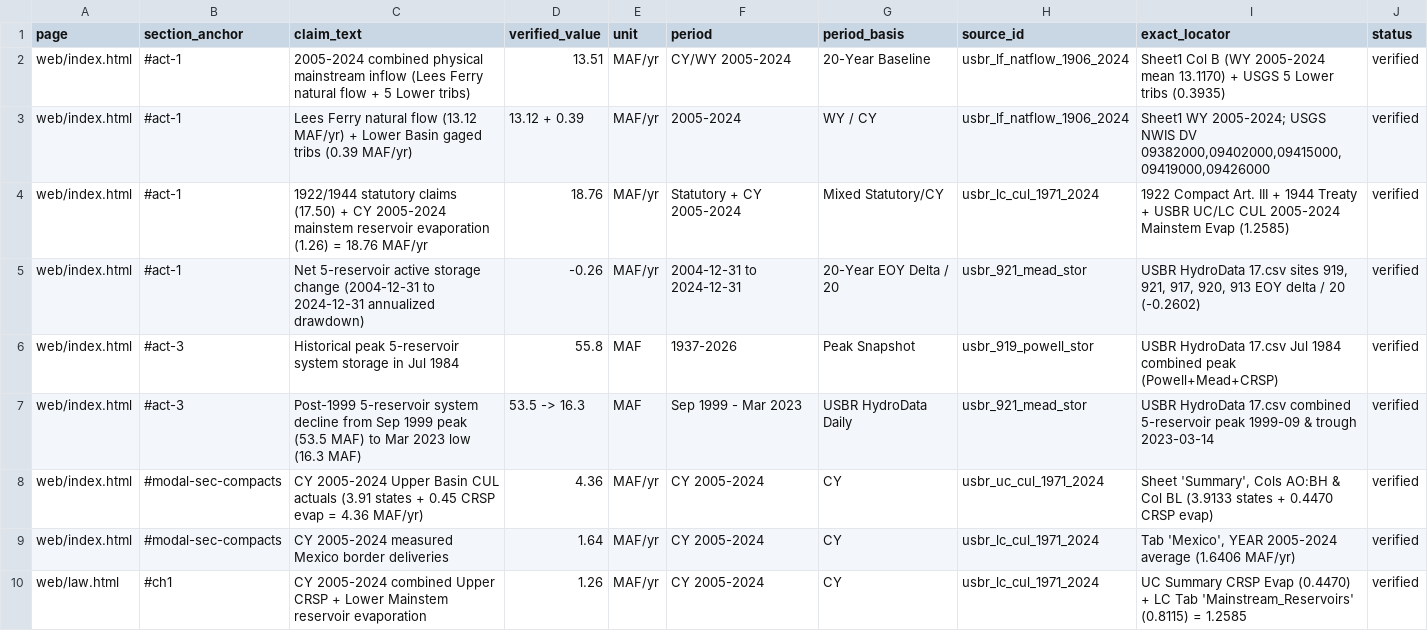
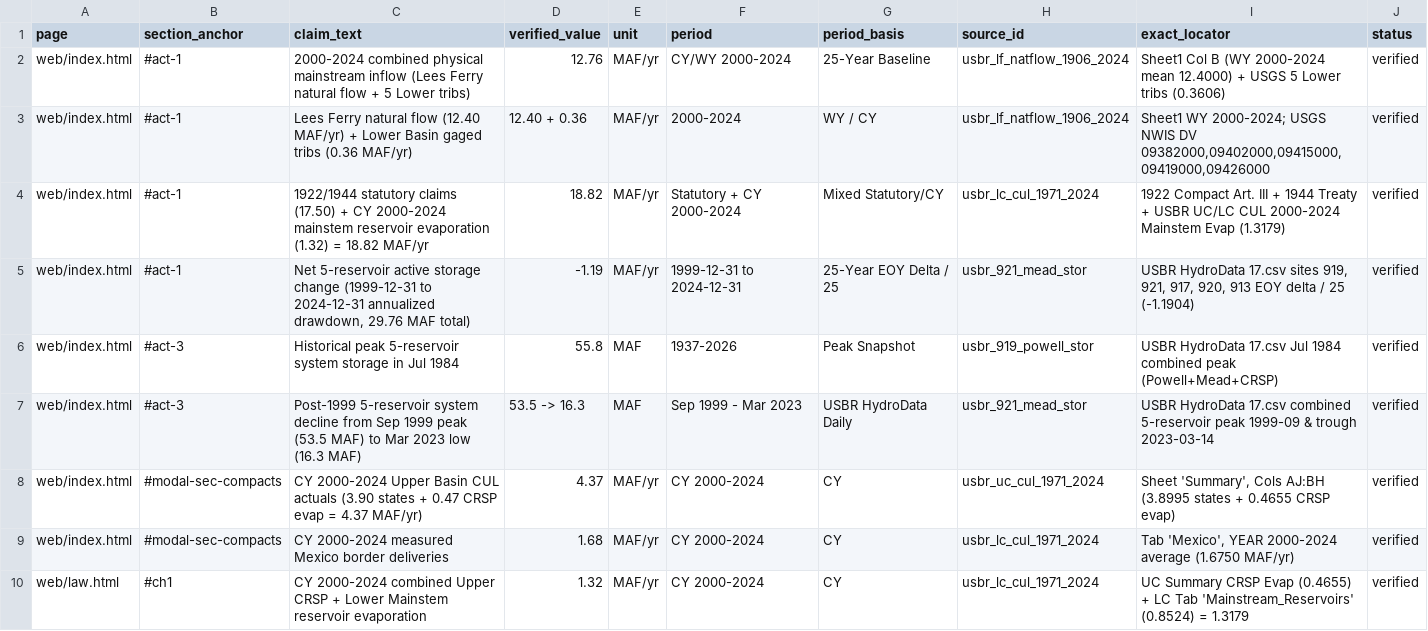
Before and after one commit to schochdo/CO_River, a CSV file: data/claims_register.csv, drawn as a sheet; only a part is shown; the diff covers the shown part only.

Commit message:
v2.4.7: standardize on 2000-2024 baseline, restore executed notebook charts, fix portfolio CI deploy

```diff
--- a/data/claims_register.csv
+++ b/data/claims_register.csv
@@ -1,10 +1,10 @@
 page,section_anchor,claim_text,verified_value,unit,period,period_basis,source_id,exact_locator,status
-web/index.html,#act-1,2005-2024 combined physical mainstream inflow (Lees Ferry natural flow + 5 Lower tribs),13.51,MAF/yr,CY/WY 2005-2024,20-Year Baseline,usbr_lf_natflow_1906_2024,Sheet1 Col B (WY 2005-2024 mean 13.1170) + USGS 5 Lower tribs (0.3935),verified
-web/index.html,#act-1,Lees Ferry natural flow (13.12 MAF/yr) + Lower Basin gaged tribs (0.39 MAF/yr),13.12 + 0.39,MAF/yr,2005-2024,WY / CY,usbr_lf_natflow_1906_2024,"Sheet1 WY 2005-2024; USGS NWIS DV 09382000,09402000,09415000,09419000,09426000",verified
-web/index.html,#act-1,1922/1944 statutory claims (17.50) + CY 2005-2024 mainstem reservoir evaporation (1.26) = 18.76 MAF/yr,18.76,MAF/yr,Statutory + CY 2005-2024,Mixed Statutory/CY,usbr_lc_cul_1971_2024,1922 Compact Art. III + 1944 Treaty + USBR UC/LC CUL 2005-2024 Mainstem Evap (1.2585),verified
-web/index.html,#act-1,Net 5-reservoir active storage change (2004-12-31 to 2024-12-31 annualized drawdown),-0.26,MAF/yr,2004-12-31 to 2024-12-31,20-Year EOY Delta / 20,usbr_921_mead_stor,"USBR HydroData 17.csv sites 919, 921, 917, 920, 913 EOY delta / 20 (-0.2602)",verified
+web/index.html,#act-1,2000-2024 combined physical mainstream inflow (Lees Ferry natural flow + 5 Lower tribs),12.76,MAF/yr,CY/WY 2000-2024,25-Year Baseline,usbr_lf_natflow_1906_2024,Sheet1 Col B (WY 2000-2024 mean 12.4000) + USGS 5 Lower tribs (0.3606),verified
+web/index.html,#act-1,Lees Ferry natural flow (12.40 MAF/yr) + Lower Basin gaged tribs (0.36 MAF/yr),12.40 + 0.36,MAF/yr,2000-2024,WY / CY,usbr_lf_natflow_1906_2024,"Sheet1 WY 2000-2024; USGS NWIS DV 09382000,09402000,09415000,09419000,09426000",verified
+web/index.html,#act-1,1922/1944 statutory claims (17.50) + CY 2000-2024 mainstem reservoir evaporation (1.32) = 18.82 MAF/yr,18.82,MAF/yr,Statutory + CY 2000-2024,Mixed Statutory/CY,usbr_lc_cul_1971_2024,1922 Compact Art. III + 1944 Treaty + USBR UC/LC CUL 2000-2024 Mainstem Evap (1.3179),verified
+web/index.html,#act-1,"Net 5-reservoir active storage change (1999-12-31 to 2024-12-31 annualized drawdown, 29.76 MAF total)",-1.19,MAF/yr,1999-12-31 to 2024-12-31,25-Year EOY Delta / 25,usbr_921_mead_stor,"USBR HydroData 17.csv sites 919, 921, 917, 920, 913 EOY delta / 25 (-1.1904)",verified
 web/index.html,#act-3,Historical peak 5-reservoir system storage in Jul 1984,55.8,MAF,1937-2026,Peak Snapshot,usbr_919_powell_stor,USBR HydroData 17.csv Jul 1984 combined peak (Powell+Mead+CRSP),verified
 web/index.html,#act-3,Post-1999 5-reservoir system decline from Sep 1999 peak (53.5 MAF) to Mar 2023 low (16.3 MAF),53.5 -> 16.3,MAF,Sep 1999 - Mar 2023,USBR HydroData Daily,usbr_921_mead_stor,USBR HydroData 17.csv combined 5-reservoir peak 1999-09 & trough 2023-03-14,verified
-web/index.html,#modal-sec-compacts,CY 2005-2024 Upper Basin CUL actuals (3.91 states + 0.45 CRSP evap = 4.36 MAF/yr),4.36,MAF/yr,CY 2005-2024,CY,usbr_uc_cul_1971_2024,"Sheet 'Summary', Cols AO:BH & Col BL (3.9133 states + 0.4470 CRSP evap)",verified
-web/index.html,#modal-sec-compacts,CY 2005-2024 measured Mexico border deliveries,1.64,MAF/yr,CY 2005-2024,CY,usbr_lc_cul_1971_2024,"Tab 'Mexico', YEAR 2005-2024 average (1.6406 MAF/yr)",verified
-web/law.html,#ch1,CY 2005-2024 combined Upper CRSP + Lower Mainstem reservoir evaporation,1.26,MAF/yr,CY 2005-2024,CY,usbr_lc_cul_1971_2024,UC Summary CRSP Evap (0.4470) + LC Tab 'Mainstream_Reservoirs' (0.8115) = 1.2585,verified
+web/index.html,#modal-sec-compacts,CY 2000-2024 Upper Basin CUL actuals (3.90 states + 0.47 CRSP evap = 4.37 MAF/yr),4.37,MAF/yr,CY 2000-2024,CY,usbr_uc_cul_1971_2024,"Sheet 'Summary', Cols AJ:BH (3.8995 states + 0.4655 CRSP evap)",verified
+web/index.html,#modal-sec-compacts,CY 2000-2024 measured Mexico border deliveries,1.68,MAF/yr,CY 2000-2024,CY,usbr_lc_cul_1971_2024,"Tab 'Mexico', YEAR 2000-2024 average (1.6750 MAF/yr)",verified
+web/law.html,#ch1,CY 2000-2024 combined Upper CRSP + Lower Mainstem reservoir evaporation,1.32,MAF/yr,CY 2000-2024,CY,usbr_lc_cul_1971_2024,UC Summary CRSP Evap (0.4655) + LC Tab 'Mainstream_Reservoirs' (0.8524) = 1.3179,verified
```
Also changed, not shown: 41 edited cells elsewhere in this file, data/raw/MANIFEST.csv, 32 other files.
